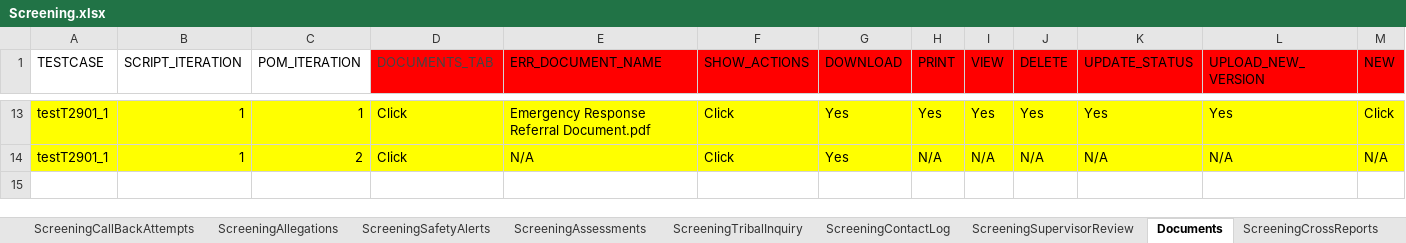
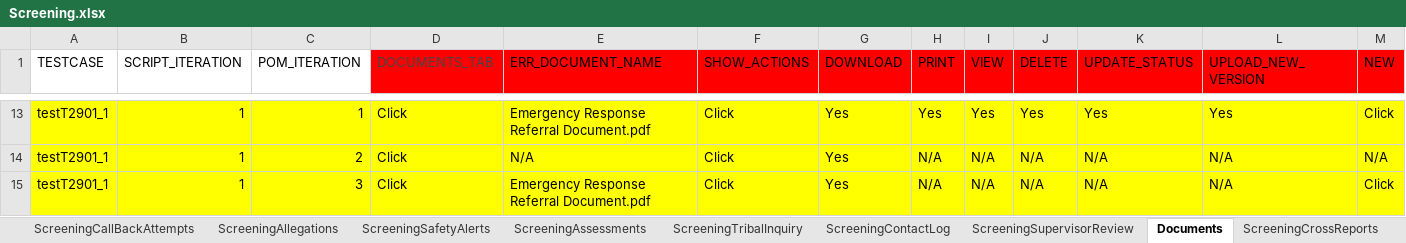
Before and after one commit to Yaswanthkumar-Naidu/TestDataExcel, an Excel workbook: Screening.xlsx, sheet Documents, drawn as a sheet; only a part is shown, gaps mark what is left out; values as stored, in another font and other column widths than the file's, no borders; rows hold the shown columns only; the diff names each change by its address in the sheet, - before the commit and + after, or states it on an @@ line.

```diff
--- a/Screening.xlsx (sheet Documents)
+++ b/Screening.xlsx (sheet Documents)
+row 15: testT2901_1 | 1 | 3 | Click | Emergency Response Referral Document.pdf | Click | Yes | N/A | N/A | N/A | N/A | N/A | Click
```
Also changed, not shown: sheet ScreeningDetails.
